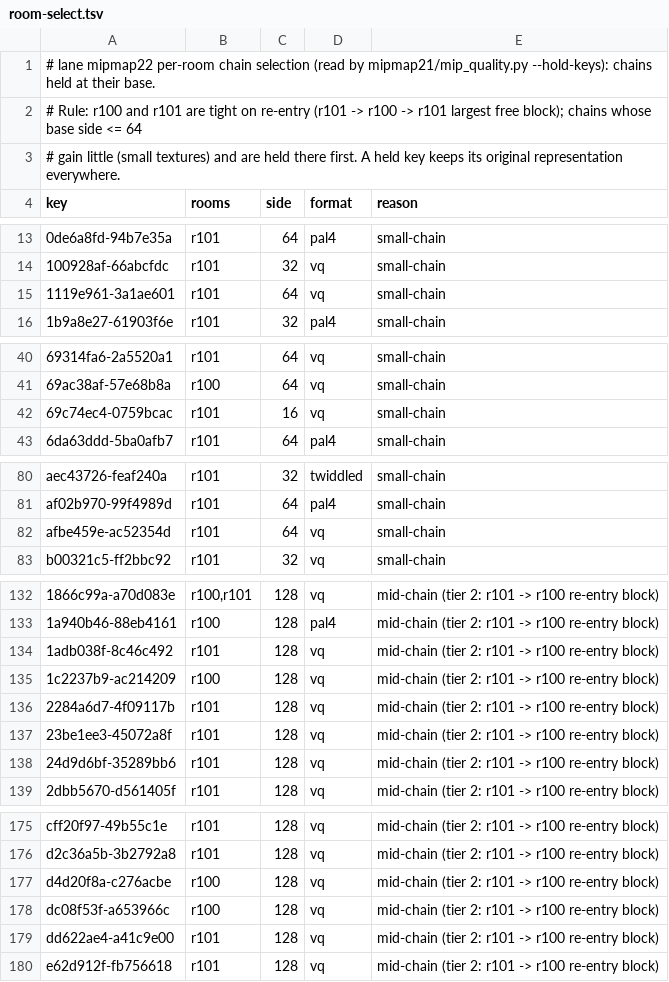
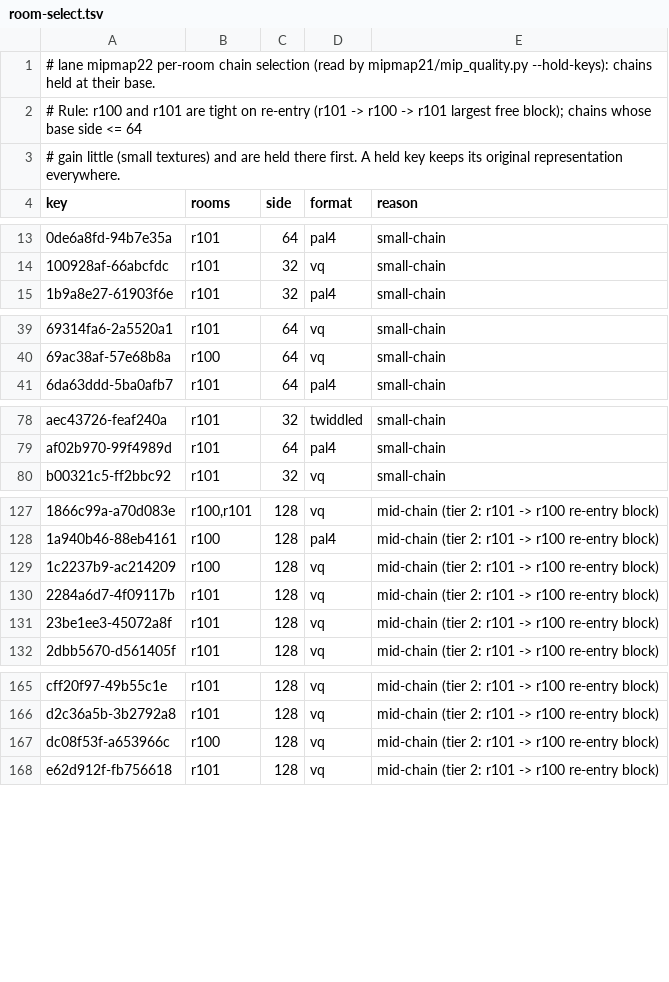
Before and after one commit to lamb2k/re4dc, a TSV file: port/dreamcast/tools/d367/mipmap22/room-select.tsv, drawn as a sheet; only a part is shown, gaps mark what is left out; the diff covers the shown part only; the diff names each change by its address in the sheet, - before the commit and + after, or states it on an @@ line.

```diff
--- a/port/dreamcast/tools/d367/mipmap22/room-select.tsv
+++ b/port/dreamcast/tools/d367/mipmap22/room-select.tsv
-row 15: 1119e961-3a1ae601 | r101 | 64 | vq | small-chain
-row 42: 69c74ec4-0759bcac | r101 | 16 | vq | small-chain
-row 82: afbe459e-ac52354d | r101 | 64 | vq | small-chain
-row 134: 1adb038f-8c46c492 | r101 | 128 | vq | mid-chain (tier 2: r101 -> r100 re-entry block)
-row 138: 24d9d6bf-35289bb6 | r101 | 128 | vq | mid-chain (tier 2: r101 -> r100 re-entry block)
-row 177: d4d20f8a-c276acbe | r100 | 128 | vq | mid-chain (tier 2: r101 -> r100 re-entry block)
-row 179: dd622ae4-a41c9e00 | r101 | 128 | vq | mid-chain (tier 2: r101 -> r100 re-entry block)
```
Also changed, not shown: 5 removed rows elsewhere in this file, 1 other file.
